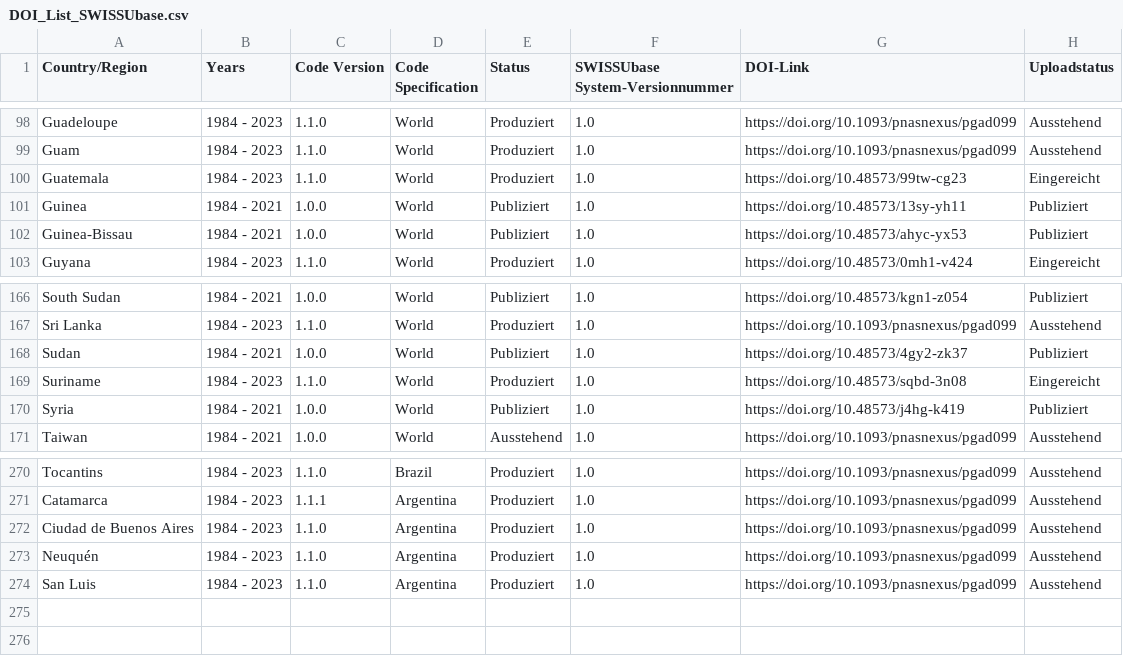
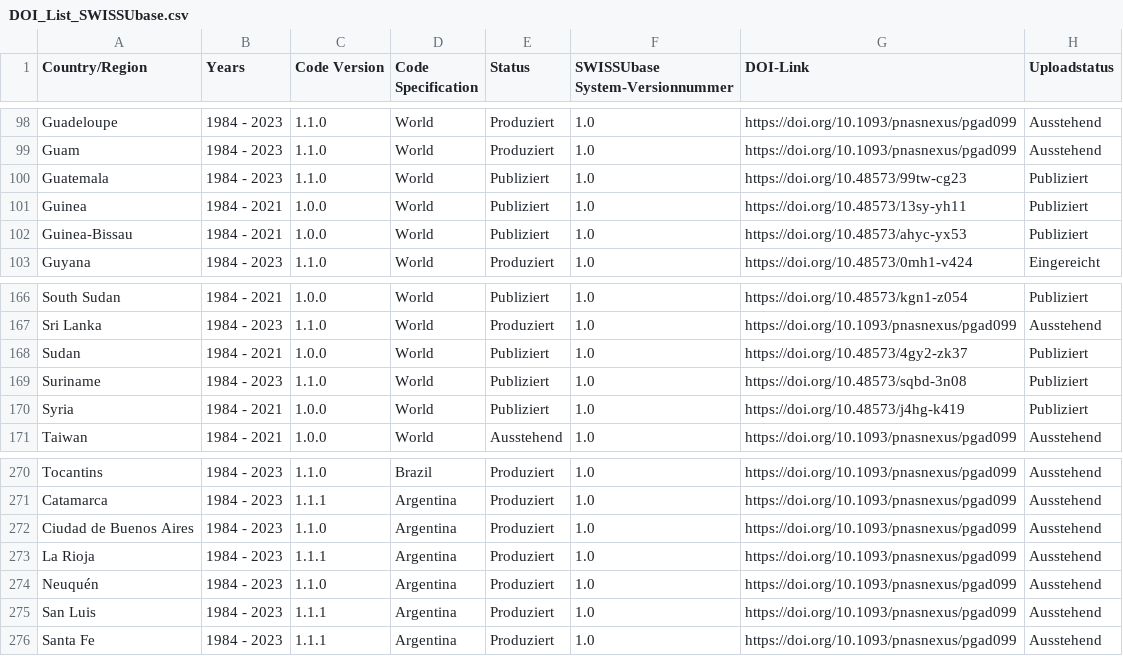
Before and after one commit to plehnert/surfacegroups, a CSV file: DOI_List_SWISSUbase.csv, drawn as a sheet; only a part is shown, gaps mark what is left out.

Commit message:
Update DOI_List_SWISSUbase.csv

```diff
--- a/DOI_List_SWISSUbase.csv
+++ b/DOI_List_SWISSUbase.csv
@@ -99,3 +99,3 @@ Guadeloupe,1984 - 2023,1.1.0,World,Produziert,1.0,https://doi.org/10.1093/pnasne
 Guam,1984 - 2023,1.1.0,World,Produziert,1.0,https://doi.org/10.1093/pnasnexus/pgad099,Ausstehend
-Guatemala,1984 - 2023,1.1.0,World,Produziert,1.0,https://doi.org/10.48573/99tw-cg23,Eingereicht
+Guatemala,1984 - 2023,1.1.0,World,Publiziert,1.0,https://doi.org/10.48573/99tw-cg23,Publiziert
 Guinea,1984 - 2021,1.0.0,World,Publiziert,1.0,https://doi.org/10.48573/13sy-yh11,Publiziert
@@ -168,3 +168,3 @@ Sri Lanka,1984 - 2023,1.1.0,World,Produziert,1.0,https://doi.org/10.1093/pnasnex
 Sudan,1984 - 2021,1.0.0,World,Publiziert,1.0,https://doi.org/10.48573/4gy2-zk37,Publiziert
-Suriname,1984 - 2023,1.1.0,World,Produziert,1.0,https://doi.org/10.48573/sqbd-3n08,Eingereicht
+Suriname,1984 - 2023,1.1.0,World,Publiziert,1.0,https://doi.org/10.48573/sqbd-3n08,Publiziert
 Syria,1984 - 2021,1.0.0,World,Publiziert,1.0,https://doi.org/10.48573/j4hg-k419,Publiziert
@@ -272,3 +272,5 @@ Catamarca,1984 - 2023,1.1.1,Argentina,Produziert,1.0,https://doi.org/10.1093/pna
 Ciudad de Buenos Aires,1984 - 2023,1.1.0,Argentina,Produziert,1.0,https://doi.org/10.1093/pnasnexus/pgad099,Ausstehend
+La Rioja,1984 - 2023,1.1.1,Argentina,Produziert,1.0,https://doi.org/10.1093/pnasnexus/pgad099,Ausstehend
 Neuquén,1984 - 2023,1.1.0,Argentina,Produziert,1.0,https://doi.org/10.1093/pnasnexus/pgad099,Ausstehend
-San Luis,1984 - 2023,1.1.0,Argentina,Produziert,1.0,https://doi.org/10.1093/pnasnexus/pgad099,Ausstehend
+San Luis,1984 - 2023,1.1.1,Argentina,Produziert,1.0,https://doi.org/10.1093/pnasnexus/pgad099,Ausstehend
+Santa Fe,1984 - 2023,1.1.1,Argentina,Produziert,1.0,https://doi.org/10.1093/pnasnexus/pgad099,Ausstehend
```
